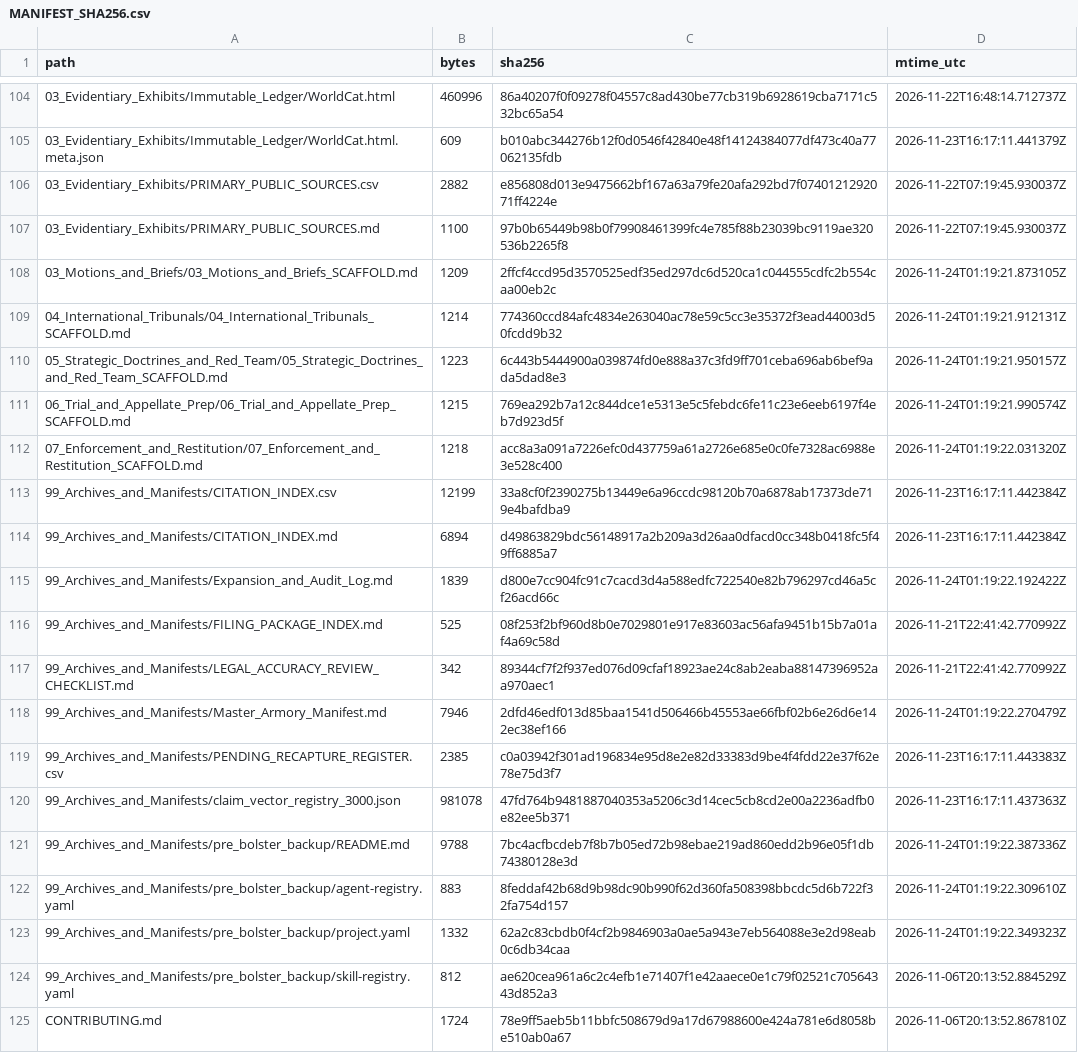
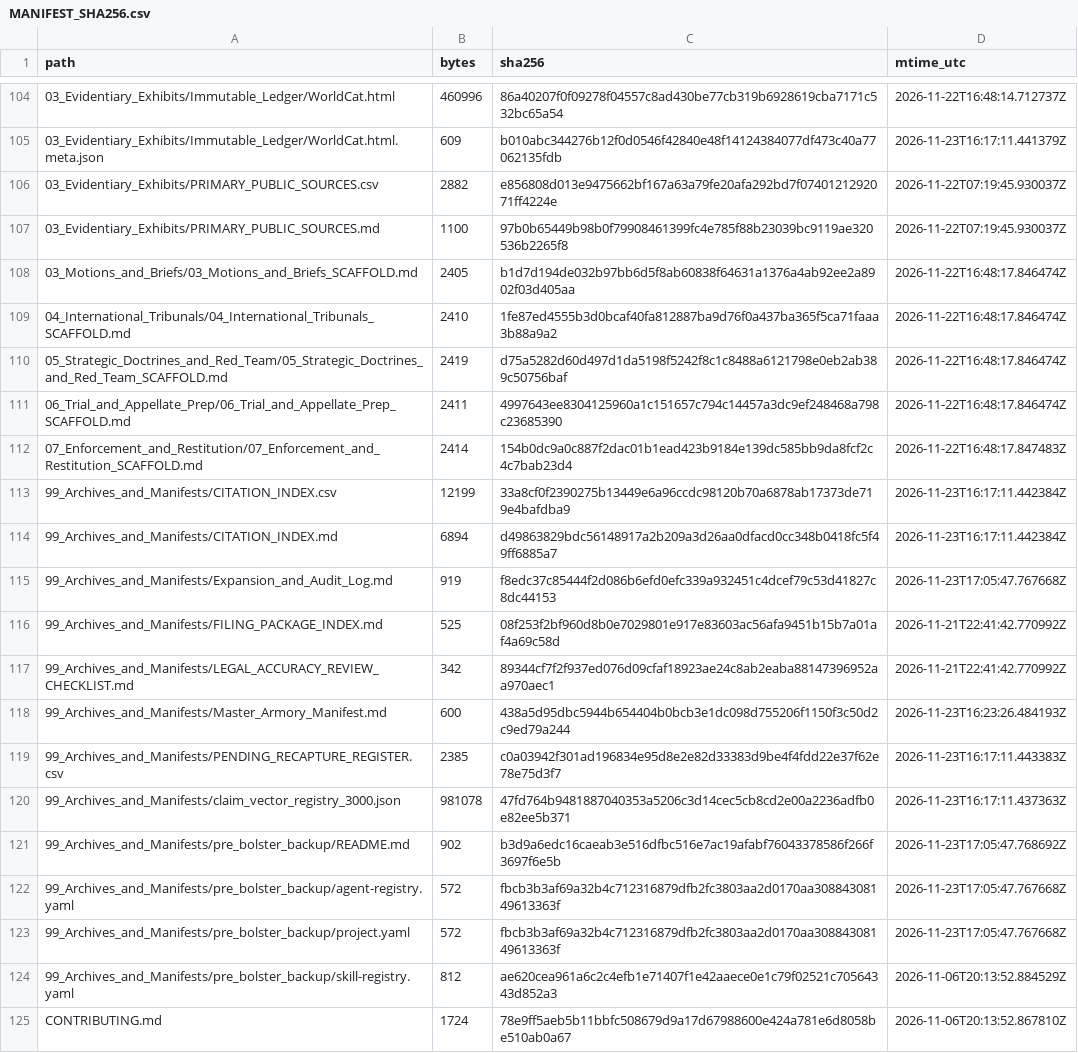
Before and after one commit to GlobalRestitutionAlliance/turtle-island-us-ak-native-village-of-kluti-kaah-aka-copper--master-litigation, a CSV file: 99_Archives_and_Manifests/MANIFEST_SHA256.csv, drawn as a sheet; only a part is shown, gaps mark what is left out; the diff covers the shown part only.

```diff
--- a/99_Archives_and_Manifests/MANIFEST_SHA256.csv
+++ b/99_Archives_and_Manifests/MANIFEST_SHA256.csv
@@ -107,18 +107,18 @@ path,bytes,sha256,mtime_utc
 03_Evidentiary_Exhibits/PRIMARY_PUBLIC_SOURCES.md,1100,97b0b65449b98b0f79908461399fc4e785f88b23039bc9119ae320536b2265f8,2026-11-22T07:19:45.930037Z
-03_Motions_and_Briefs/03_Motions_and_Briefs_SCAFFOLD.md,1209,2ffcf4ccd95d3570525edf35ed297dc6d520ca1c044555cdfc2b554caa00eb2c,2026-11-24T01:19:21.873105Z
-04_International_Tribunals/04_International_Tribunals_SCAFFOLD.md,1214,774360ccd84afc4834e263040ac78e59c5cc3e35372f3ead44003d50fcdd9b32,2026-11-24T01:19:21.912131Z
-05_Strategic_Doctrines_and_Red_Team/05_Strategic_Doctrines_and_Red_Team_SCAFFOLD.md,1223,6c443b5444900a039874fd0e888a37c3fd9ff701ceba696ab6bef9ada5dad8e3,2026-11-24T01:19:21.950157Z
-06_Trial_and_Appellate_Prep/06_Trial_and_Appellate_Prep_SCAFFOLD.md,1215,769ea292b7a12c844dce1e5313e5c5febdc6fe11c23e6eeb6197f4eb7d923d5f,2026-11-24T01:19:21.990574Z
-07_Enforcement_and_Restitution/07_Enforcement_and_Restitution_SCAFFOLD.md,1218,acc8a3a091a7226efc0d437759a61a2726e685e0c0fe7328ac6988e3e528c400,2026-11-24T01:19:22.031320Z
+03_Motions_and_Briefs/03_Motions_and_Briefs_SCAFFOLD.md,2405,b1d7d194de032b97bb6d5f8ab60838f64631a1376a4ab92ee2a8902f03d405aa,2026-11-22T16:48:17.846474Z
+04_International_Tribunals/04_International_Tribunals_SCAFFOLD.md,2410,1fe87ed4555b3d0bcaf40fa812887ba9d76f0a437ba365f5ca71faaa3b88a9a2,2026-11-22T16:48:17.846474Z
+05_Strategic_Doctrines_and_Red_Team/05_Strategic_Doctrines_and_Red_Team_SCAFFOLD.md,2419,d75a5282d60d497d1da5198f5242f8c1c8488a6121798e0eb2ab389c50756baf,2026-11-22T16:48:17.846474Z
+06_Trial_and_Appellate_Prep/06_Trial_and_Appellate_Prep_SCAFFOLD.md,2411,4997643ee8304125960a1c151657c794c14457a3dc9ef248468a798c23685390,2026-11-22T16:48:17.846474Z
+07_Enforcement_and_Restitution/07_Enforcement_and_Restitution_SCAFFOLD.md,2414,154b0dc9a0c887f2dac01b1ead423b9184e139dc585bb9da8fcf2c4c7bab23d4,2026-11-22T16:48:17.847483Z
 99_Archives_and_Manifests/CITATION_INDEX.csv,12199,33a8cf0f2390275b13449e6a96ccdc98120b70a6878ab17373de719e4bafdba9,2026-11-23T16:17:11.442384Z
 99_Archives_and_Manifests/CITATION_INDEX.md,6894,d49863829bdc56148917a2b209a3d26aa0dfacd0cc348b0418fc5f49ff6885a7,2026-11-23T16:17:11.442384Z
-99_Archives_and_Manifests/Expansion_and_Audit_Log.md,1839,d800e7cc904fc91c7cacd3d4a588edfc722540e82b796297cd46a5cf26acd66c,2026-11-24T01:19:22.192422Z
+99_Archives_and_Manifests/Expansion_and_Audit_Log.md,919,f8edc37c85444f2d086b6efd0efc339a932451c4dcef79c53d41827c8dc44153,2026-11-23T17:05:47.767668Z
 99_Archives_and_Manifests/FILING_PACKAGE_INDEX.md,525,08f253f2bf960d8b0e7029801e917e83603ac56afa9451b15b7a01af4a69c58d,2026-11-21T22:41:42.770992Z
 99_Archives_and_Manifests/LEGAL_ACCURACY_REVIEW_CHECKLIST.md,342,89344cf7f2f937ed076d09cfaf18923ae24c8ab2eaba88147396952aa970aec1,2026-11-21T22:41:42.770992Z
-99_Archives_and_Manifests/Master_Armory_Manifest.md,7946,2dfd46edf013d85baa1541d506466b45553ae66fbf02b6e26d6e142ec38ef166,2026-11-24T01:19:22.270479Z
+99_Archives_and_Manifests/Master_Armory_Manifest.md,600,438a5d95dbc5944b654404b0bcb3e1dc098d755206f1150f3c50d2c9ed79a244,2026-11-23T16:23:26.484193Z
 99_Archives_and_Manifests/PENDING_RECAPTURE_REGISTER.csv,2385,c0a03942f301ad196834e95d8e2e82d33383d9be4f4fdd22e37f62e78e75d3f7,2026-11-23T16:17:11.443383Z
 99_Archives_and_Manifests/claim_vector_registry_3000.json,981078,47fd764b9481887040353a5206c3d14cec5cb8cd2e00a2236adfb0e82ee5b371,2026-11-23T16:17:11.437363Z
-99_Archives_and_Manifests/pre_bolster_backup/README.md,9788,7bc4acfbcdeb7f8b7b05ed72b98ebae219ad860edd2b96e05f1db74380128e3d,2026-11-24T01:19:22.387336Z
-99_Archives_and_Manifests/pre_bolster_backup/agent-registry.yaml,883,8feddaf42b68d9b98dc90b990f62d360fa508398bbcdc5d6b722f32fa754d157,2026-11-24T01:19:22.309610Z
-99_Archives_and_Manifests/pre_bolster_backup/project.yaml,1332,62a2c83cbdb0f4cf2b9846903a0ae5a943e7eb564088e3e2d98eab0c6db34caa,2026-11-24T01:19:22.349323Z
+99_Archives_and_Manifests/pre_bolster_backup/README.md,902,b3d9a6edc16caeab3e516dfbc516e7ac19afabf76043378586f266f3697f6e5b,2026-11-23T17:05:47.768692Z
+99_Archives_and_Manifests/pre_bolster_backup/agent-registry.yaml,572,fbcb3b3af69a32b4c712316879dfb2fc3803aa2d0170aa30884308149613363f,2026-11-23T17:05:47.767668Z
+99_Archives_and_Manifests/pre_bolster_backup/project.yaml,572,fbcb3b3af69a32b4c712316879dfb2fc3803aa2d0170aa30884308149613363f,2026-11-23T17:05:47.767668Z
 99_Archives_and_Manifests/pre_bolster_backup/skill-registry.yaml,812,ae620cea961a6c2c4efb1e71407f1e42aaece0e1c79f02521c70564343d852a3,2026-11-06T20:13:52.884529Z
```
Also changed, not shown: 86 edited cells elsewhere in this file, 39 other files.
